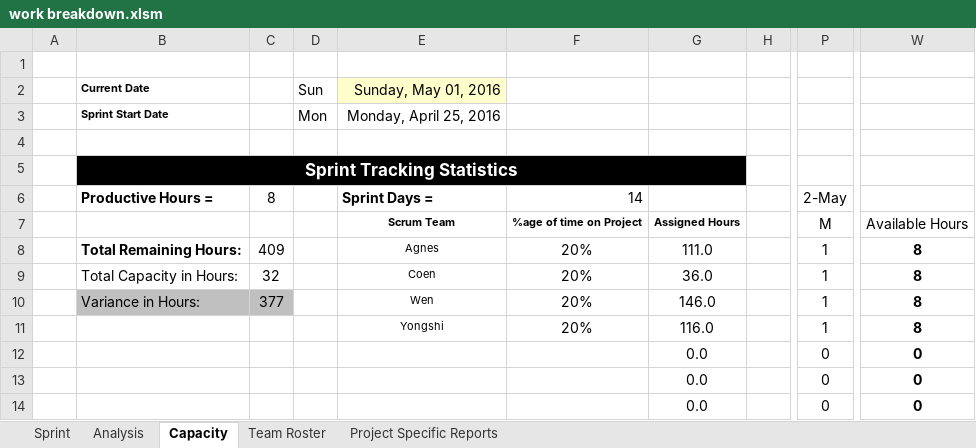
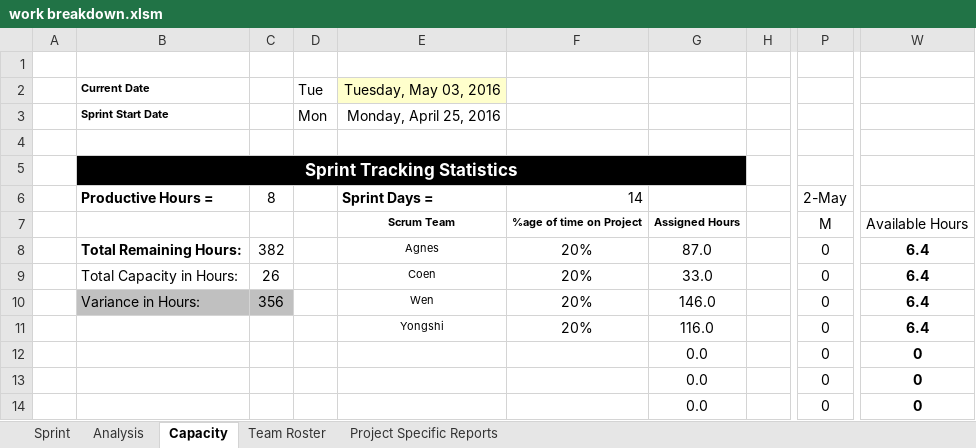
Before and after one commit to coens97/4cube, an Excel workbook: Progress/work breakdown.xlsm, sheet Capacity, drawn as a sheet; only a part is shown, gaps mark what is left out; values as stored, in another font and other column widths than the file's, no borders; conditional formats not drawn; the diff names each change by its address in the sheet, - before the commit and + after, or states it on an @@ line.

```diff
--- a/Progress/work breakdown.xlsm (sheet Capacity)
+++ b/Progress/work breakdown.xlsm (sheet Capacity)
-D2: Sun
+D2: Tue
-E2: Sunday, May 01, 2016
+E2: Tuesday, May 03, 2016
-C8: 409
+C8: 382
-G8: 111.0
+G8: 87.0
-P8:P11: 1
+P8:P11: 0
-W8:W11: 8
+W8:W11: 6.4
-C9: 32
+C9: 26
-G9: 36.0
+G9: 33.0
-C10: 377
+C10: 356
```
Also changed, not shown: sheet Sprint, sheet Analysis, sheet Project Specific Reports, charts or pictures, 18 other files.
